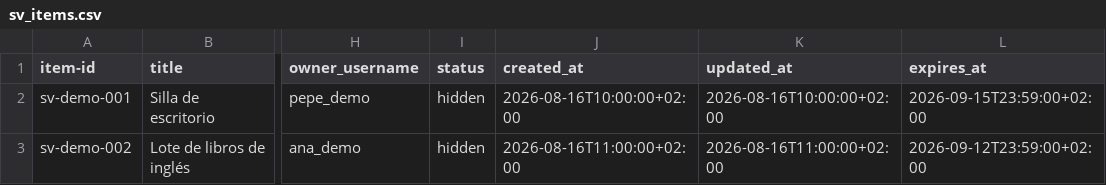
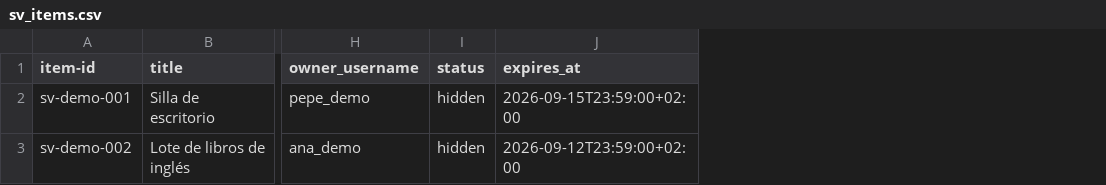
Before and after one commit to albertoiNET/segundavida, a CSV file: data/sv_items.csv, drawn as a sheet; only a part is shown, gaps mark what is left out; the diff names each change by its address in the sheet, - before the commit and + after, or states it on an @@ line.

```diff
--- a/data/sv_items.csv
+++ b/data/sv_items.csv
-column J (created_at), rows 2-3: 2026-08-16T10:00:00+02:00 | 2026-08-16T11:00:00+02:00
-column K (updated_at), rows 2-3: 2026-08-16T10:00:00+02:00 | 2026-08-16T11:00:00+02:00
```
Also changed, not shown: 2 other files.
